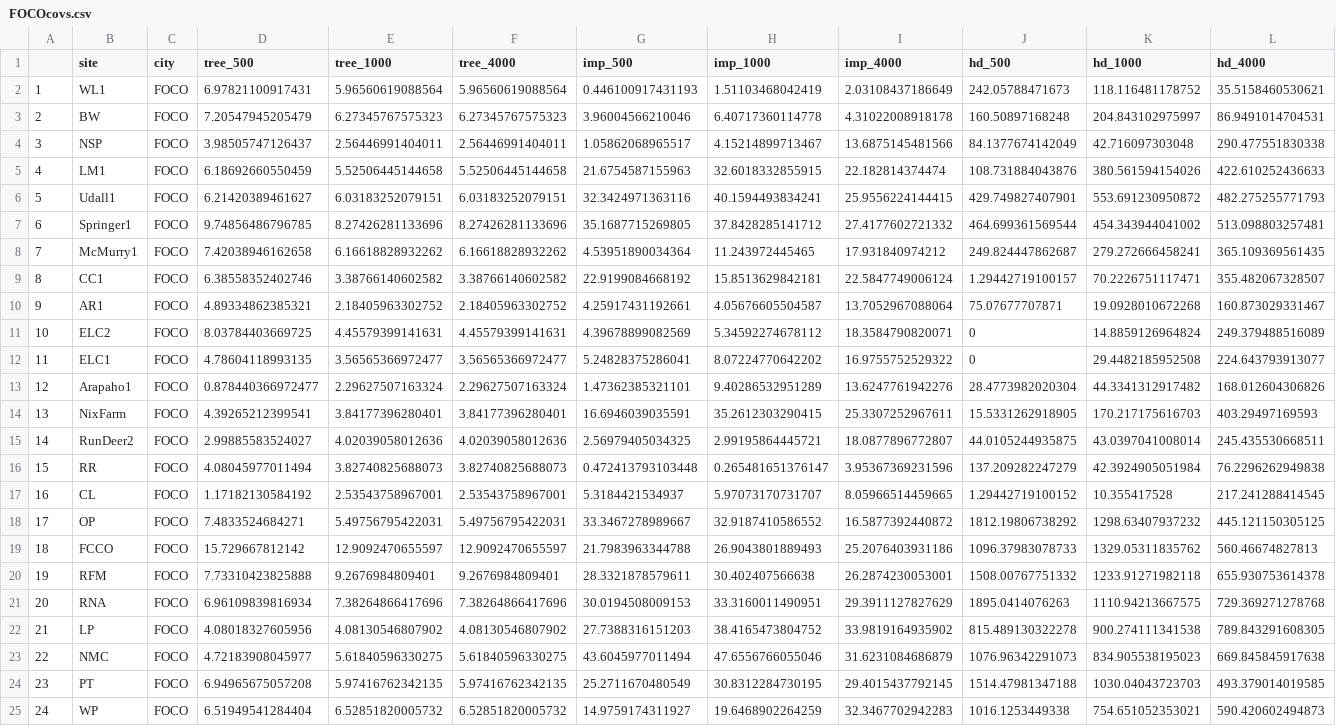
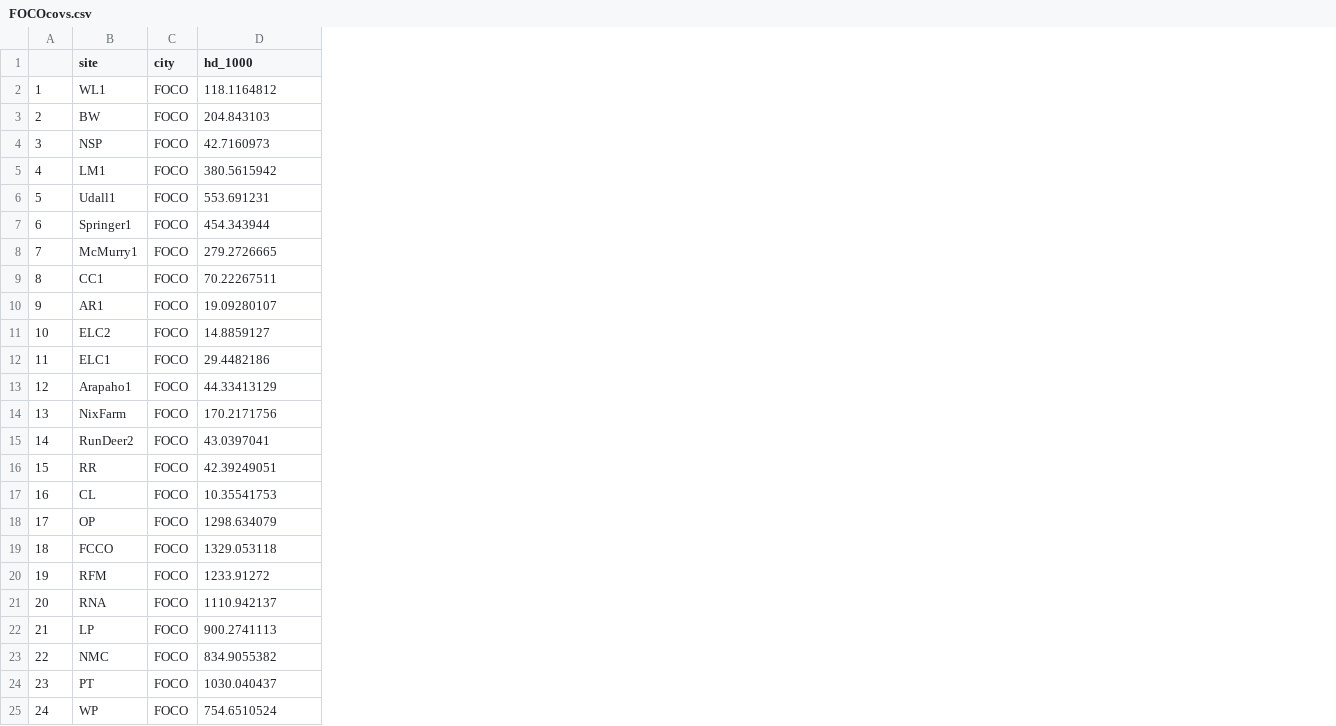
Before and after one commit to mfidino/uwin_ms_2, a CSV file: data/FOCOcovs.csv, drawn as a sheet; only a part is shown; removed rows and columns are numbered as before the commit, all else as after; the diff covers the shown part only; the diff names each change by its address in the sheet, - before the commit and + after, or states it on an @@ line.

```diff
--- a/data/FOCOcovs.csv
+++ b/data/FOCOcovs.csv
-column D (tree_500), rows 2-25: 6.97821100917431 | 7.20547945205479 | 3.98505747126437 | 6.18692660550459 | 6.21420389461627 | 9.74856486796785 | 7.42038946162658 | 6.38558352402746 | 4.89334862385321 | 8.03784403669725 | 4.78604118993135 | 0.878440366972477 | 4.39265212399541 | 2.99885583524027 | 4.08045977011494 | 1.17182130584192 | 7.4833524684271 | 15.729667812142 | 7.73310423825888 | 6.96109839816934 | 4.08018327605956 | 4.72183908045977 | 6.94965675057208 | 6.51949541284404
-column E (tree_1000), rows 2-25: 5.96560619088564 | 6.27345767575323 | 2.56446991404011 | 5.52506445144658 | 6.03183252079151 | 8.27426281133696 | 6.16618828932262 | 3.38766140602582 | 2.18405963302752 | 4.45579399141631 | 3.56565366972477 | 2.29627507163324 | 3.84177396280401 | 4.02039058012636 | 3.82740825688073 | 2.53543758967001 | 5.49756795422031 | 12.9092470655597 | 9.2676984809401 | 7.38264866417696 | 4.08130546807902 | 5.61840596330275 | 5.97416762342135 | 6.52851820005732
-column F (tree_4000), rows 2-25: 5.96560619088564 | 6.27345767575323 | 2.56446991404011 | 5.52506445144658 | 6.03183252079151 | 8.27426281133696 | 6.16618828932262 | 3.38766140602582 | 2.18405963302752 | 4.45579399141631 | 3.56565366972477 | 2.29627507163324 | 3.84177396280401 | 4.02039058012636 | 3.82740825688073 | 2.53543758967001 | 5.49756795422031 | 12.9092470655597 | 9.2676984809401 | 7.38264866417696 | 4.08130546807902 | 5.61840596330275 | 5.97416762342135 | 6.52851820005732
-column G (imp_500), rows 2-25: 0.446100917431193 | 3.96004566210046 | 1.05862068965517 | 21.6754587155963 | 32.3424971363116 | 35.1687715269805 | 4.53951890034364 | 22.9199084668192 | 4.25917431192661 | 4.39678899082569 | 5.24828375286041 | 1.47362385321101 | 16.6946039035591 | 2.56979405034325 | 0.472413793103448 | 5.3184421534937 | 33.3467278989667 | 21.7983963344788 | 28.3321878579611 | 30.0194508009153 | 27.7388316151203 | 43.6045977011494 | 25.2711670480549 | 14.9759174311927
-column H (imp_1000), rows 2-25: 1.51103468042419 | 6.40717360114778 | 4.15214899713467 | 32.6018332855915 | 40.1594493834241 | 37.8428285141712 | 11.243972445465 | 15.8513629842181 | 4.05676605504587 | 5.34592274678112 | 8.07224770642202 | 9.40286532951289 | 35.2612303290415 | 2.99195864445721 | 0.265481651376147 | 5.97073170731707 | 32.9187410586552 | 26.9043801889493 | 30.402407566638 | 33.3160011490951 | 38.4165473804752 | 47.6556766055046 | 30.8312284730195 | 19.6468902264259
-column I (imp_4000), rows 2-25: 2.03108437186649 | 4.31022008918178 | 13.6875145481566 | 22.182814374474 | 25.9556224144415 | 27.4177602721332 | 17.931840974212 | 22.5847749006124 | 13.7052967088064 | 18.3584790820071 | 16.9755752529322 | 13.6247761942276 | 25.3307252967611 | 18.0877896772807 | 3.95367369231596 | 8.05966514459665 | 16.5877392440872 | 25.2076403931186 | 26.2874230053001 | 29.3911127827629 | 33.9819164935902 | 31.6231084686879 | 29.4015437792145 | 32.3467702942283
-column J (hd_500), rows 2-25: 242.05788471673 | 160.50897168248 | 84.1377674142049 | 108.731884043876 | 429.749827407901 | 464.699361569544 | 249.824447862687 | 1.29442719100157 | 75.07677707871 | 0 | 0 | 28.4773982020304 | 15.5331262918905 | 44.0105244935875 | 137.209282247279 | 1.29442719100152 | 1812.19806738292 | 1096.37983078733 | 1508.00767751332 | 1895.0414076263 | 815.489130322278 | 1076.96342291073 | 1514.47981347188 | 1016.1253449338
-column L (hd_4000), rows 2-25: 35.5158460530621 | 86.9491014704531 | 290.477551830338 | 422.610252436633 | 482.275255771793 | 513.098803257481 | 365.109369561435 | 355.482067328507 | 160.873029331467 | 249.379488516089 | 224.643793913077 | 168.012604306826 | 403.29497169593 | 245.435530668511 | 76.2296262949838 | 217.241288414545 | 445.121150305125 | 560.46674827813 | 655.930753614378 | 729.369271278768 | 789.843291608305 | 669.845845917638 | 493.379014019585 | 590.420602494873
-D2 (hd_1000): 118.116481178752
+D2 (hd_1000): 118.1164812
-D3 (hd_1000): 204.843102975997
+D3 (hd_1000): 204.843103
-D4 (hd_1000): 42.716097303048
+D4 (hd_1000): 42.7160973
-D5 (hd_1000): 380.561594154026
+D5 (hd_1000): 380.5615942
-D6 (hd_1000): 553.691230950872
+D6 (hd_1000): 553.691231
-D7 (hd_1000): 454.343944041002
+D7 (hd_1000): 454.343944
-D8 (hd_1000): 279.272666458241
+D8 (hd_1000): 279.2726665
-D9 (hd_1000): 70.2226751117471
+D9 (hd_1000): 70.22267511
-D10 (hd_1000): 19.0928010672268
+D10 (hd_1000): 19.09280107
-D11 (hd_1000): 14.8859126964824
+D11 (hd_1000): 14.8859127
-D12 (hd_1000): 29.4482185952508
+D12 (hd_1000): 29.4482186
-D13 (hd_1000): 44.3341312917482
+D13 (hd_1000): 44.33413129
-D14 (hd_1000): 170.217175616703
+D14 (hd_1000): 170.2171756
-D15 (hd_1000): 43.0397041008014
+D15 (hd_1000): 43.0397041
-D16 (hd_1000): 42.3924905051984
+D16 (hd_1000): 42.39249051
-D17 (hd_1000): 10.355417528
+D17 (hd_1000): 10.35541753
-D18 (hd_1000): 1298.63407937232
+D18 (hd_1000): 1298.634079
-D19 (hd_1000): 1329.05311835762
+D19 (hd_1000): 1329.053118
-D20 (hd_1000): 1233.91271982118
+D20 (hd_1000): 1233.91272
-D21 (hd_1000): 1110.94213667575
+D21 (hd_1000): 1110.942137
-D22 (hd_1000): 900.274111341538
+D22 (hd_1000): 900.2741113
-D23 (hd_1000): 834.905538195023
+D23 (hd_1000): 834.9055382
-D24 (hd_1000): 1030.04043723703
+D24 (hd_1000): 1030.040437
-D25 (hd_1000): 754.651052353021
+D25 (hd_1000): 754.6510524
```
Also changed, not shown: 7 edited cells elsewhere in this file, data/AUTXcovs.csv, data/DECOcovs.csv, 13 other files.
